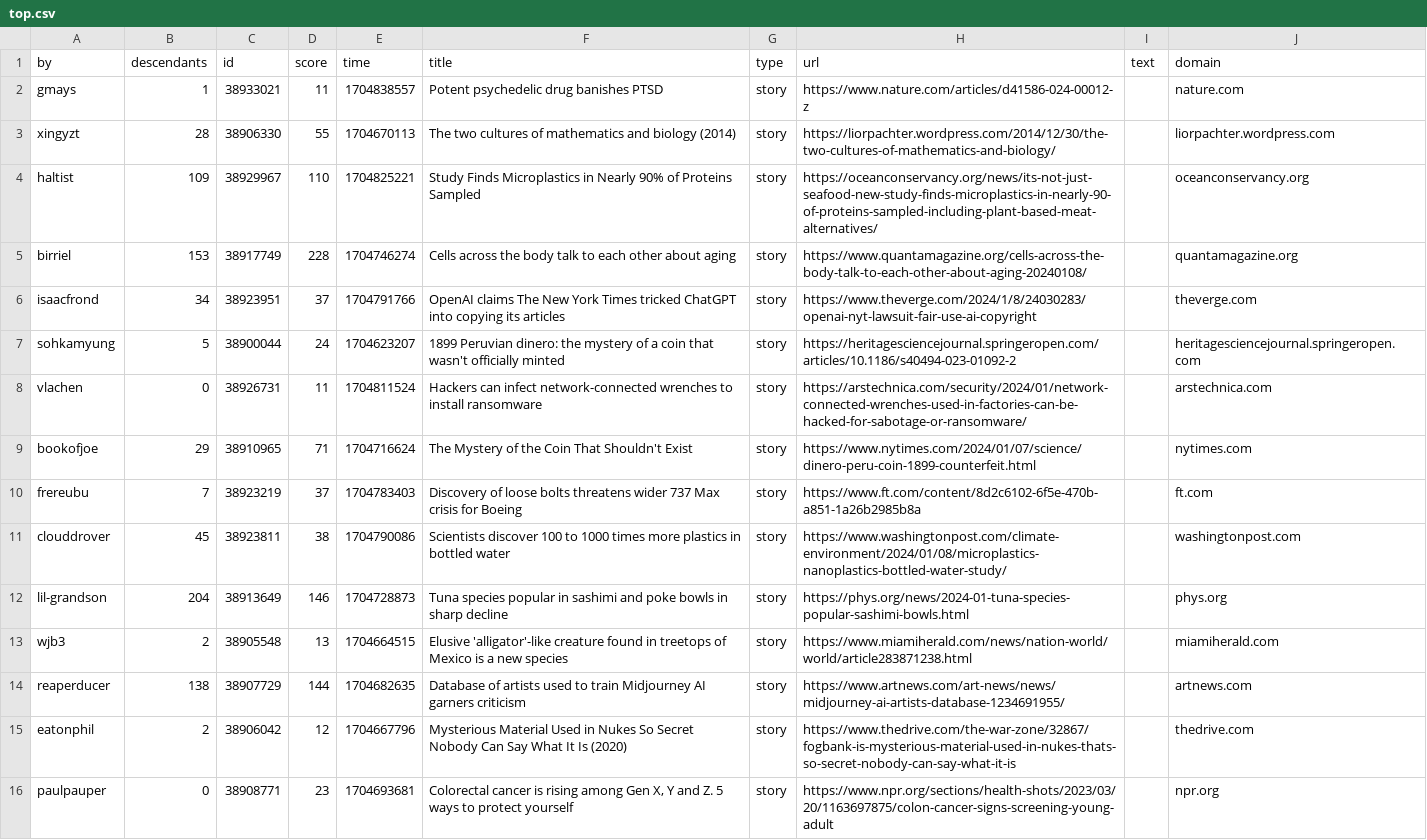
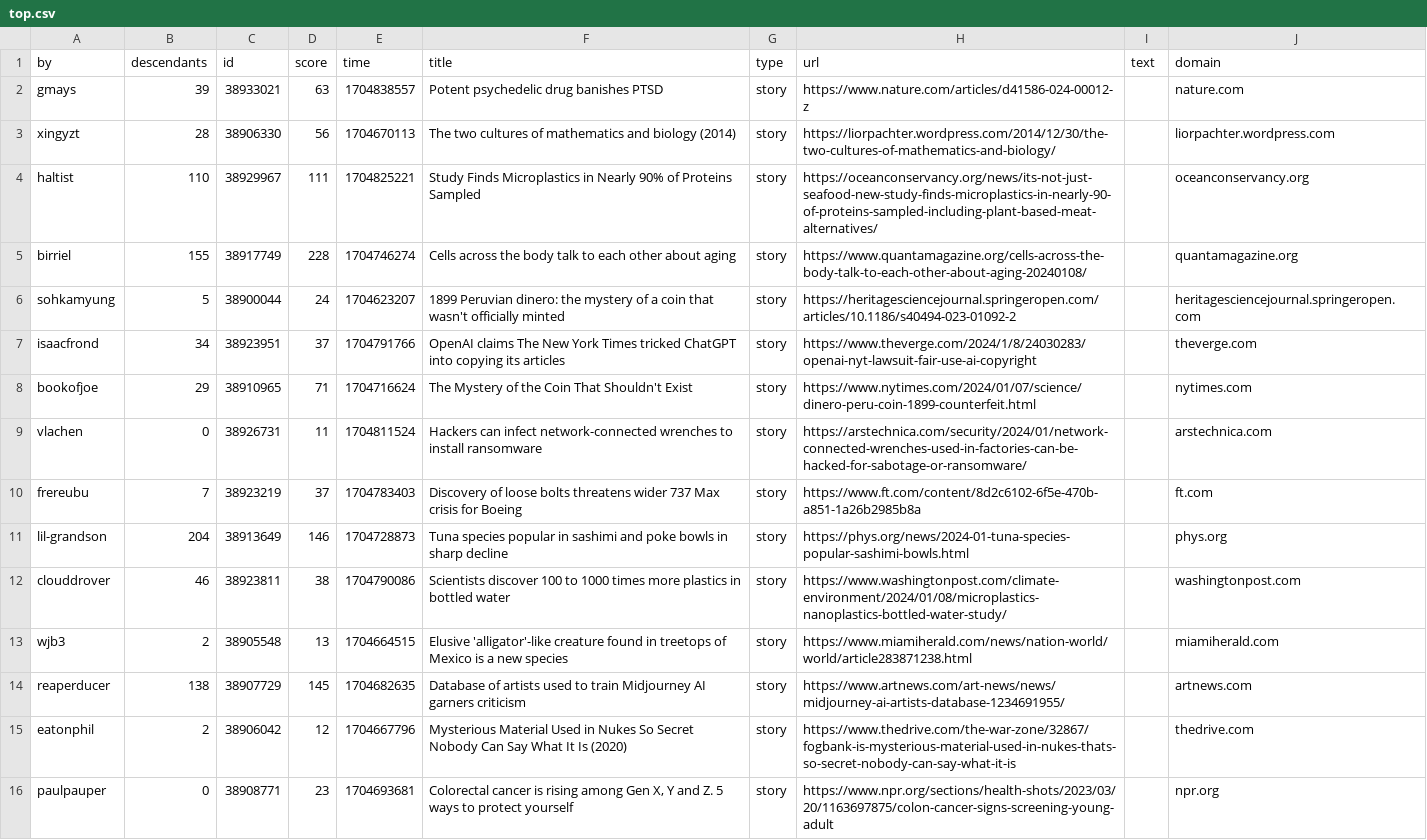
Before and after one commit to agurvets/agurvets.github.io, a CSV file: top.csv, drawn as a sheet.

```diff
--- a/top.csv
+++ b/top.csv
@@ -1,15 +1,15 @@
 by,descendants,id,score,time,title,type,url,text,domain
-gmays,1,38933021,11,1704838557,Potent psychedelic drug banishes PTSD,story,https://www.nature.com/articles/d41586-024-00012-z,,nature.com
-xingyzt,28,38906330,55,1704670113,The two cultures of mathematics and biology (2014),story,https://liorpachter.wordpress.com/2014/12/30/the-two-cultures-of-mathematics-and-biology/,,liorpachter.wordpress.com
-haltist,109,38929967,110,1704825221,Study Finds Microplastics in Nearly 90% of Proteins Sampled,story,https://oceanconservancy.org/news/its-not-just-seafood-new-study-finds-microplastics-in-nearly-90-of-proteins-sampled-including-plant-based-meat-alternatives/,,oceanconservancy.org
-birriel,153,38917749,228,1704746274,Cells across the body talk to each other about aging,story,https://www.quantamagazine.org/cells-across-the-body-talk-to-each-other-about-aging-20240108/,,quantamagazine.org
+gmays,39,38933021,63,1704838557,Potent psychedelic drug banishes PTSD,story,https://www.nature.com/articles/d41586-024-00012-z,,nature.com
+xingyzt,28,38906330,56,1704670113,The two cultures of mathematics and biology (2014),story,https://liorpachter.wordpress.com/2014/12/30/the-two-cultures-of-mathematics-and-biology/,,liorpachter.wordpress.com
+haltist,110,38929967,111,1704825221,Study Finds Microplastics in Nearly 90% of Proteins Sampled,story,https://oceanconservancy.org/news/its-not-just-seafood-new-study-finds-microplastics-in-nearly-90-of-proteins-sampled-including-plant-based-meat-alternatives/,,oceanconservancy.org
+birriel,155,38917749,228,1704746274,Cells across the body talk to each other about aging,story,https://www.quantamagazine.org/cells-across-the-body-talk-to-each-other-about-aging-20240108/,,quantamagazine.org
+sohkamyung,5,38900044,24,1704623207,1899 Peruvian dinero: the mystery of a coin that wasn't officially minted,story,https://heritagesciencejournal.springeropen.com/articles/10.1186/s40494-023-01092-2,,heritagesciencejournal.springeropen.com
 isaacfrond,34,38923951,37,1704791766,OpenAI claims The New York Times tricked ChatGPT into copying its articles,story,https://www.theverge.com/2024/1/8/24030283/openai-nyt-lawsuit-fair-use-ai-copyright,,theverge.com
-sohkamyung,5,38900044,24,1704623207,1899 Peruvian dinero: the mystery of a coin that wasn't officially minted,story,https://heritagesciencejournal.springeropen.com/articles/10.1186/s40494-023-01092-2,,heritagesciencejournal.springeropen.com
+bookofjoe,29,38910965,71,1704716624,The Mystery of the Coin That Shouldn't Exist,story,https://www.nytimes.com/2024/01/07/science/dinero-peru-coin-1899-counterfeit.html,,nytimes.com
 vlachen,0,38926731,11,1704811524,Hackers can infect network-connected wrenches to install ransomware,story,https://arstechnica.com/security/2024/01/network-connected-wrenches-used-in-factories-can-be-hacked-for-sabotage-or-ransomware/,,arstechnica.com
-bookofjoe,29,38910965,71,1704716624,The Mystery of the Coin That Shouldn't Exist,story,https://www.nytimes.com/2024/01/07/science/dinero-peru-coin-1899-counterfeit.html,,nytimes.com
 frereubu,7,38923219,37,1704783403,Discovery of loose bolts threatens wider 737 Max crisis for Boeing,story,https://www.ft.com/content/8d2c6102-6f5e-470b-a851-1a26b2985b8a,,ft.com
-clouddrover,45,38923811,38,1704790086,Scientists discover 100 to 1000 times more plastics in bottled water,story,https://www.washingtonpost.com/climate-environment/2024/01/08/microplastics-nanoplastics-bottled-water-study/,,washingtonpost.com
 lil-grandson,204,38913649,146,1704728873,Tuna species popular in sashimi and poke bowls in sharp decline,story,https://phys.org/news/2024-01-tuna-species-popular-sashimi-bowls.html,,phys.org
+clouddrover,46,38923811,38,1704790086,Scientists discover 100 to 1000 times more plastics in bottled water,story,https://www.washingtonpost.com/climate-environment/2024/01/08/microplastics-nanoplastics-bottled-water-study/,,washingtonpost.com
 wjb3,2,38905548,13,1704664515,Elusive 'alligator'-like creature found in treetops of Mexico is a new species,story,https://www.miamiherald.com/news/nation-world/world/article283871238.html,,miamiherald.com
-reaperducer,138,38907729,144,1704682635,Database of artists used to train Midjourney AI garners criticism,story,https://www.artnews.com/art-news/news/midjourney-ai-artists-database-1234691955/,,artnews.com
+reaperducer,138,38907729,145,1704682635,Database of artists used to train Midjourney AI garners criticism,story,https://www.artnews.com/art-news/news/midjourney-ai-artists-database-1234691955/,,artnews.com
 eatonphil,2,38906042,12,1704667796,Mysterious Material Used in Nukes So Secret Nobody Can Say What It Is (2020),story,https://www.thedrive.com/the-war-zone/32867/fogbank-is-mysterious-material-used-in-nukes-thats-so-secret-nobody-can-say-what-it-is,,thedrive.com
```
Also changed, not shown: 2 other files.
